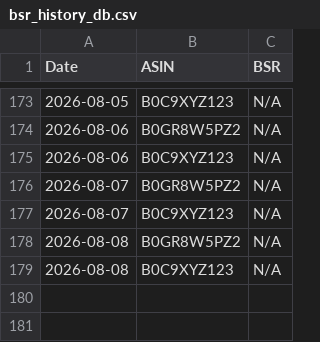
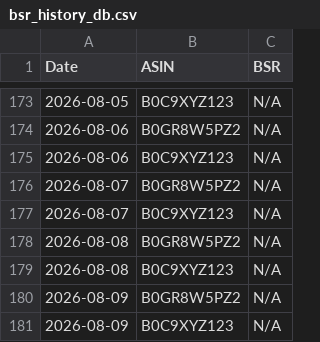
Before and after one commit to Detectiveyee/kdp-backend-data, a CSV file: bsr_history_db.csv, drawn as a sheet; only a part is shown, gaps mark what is left out; the diff names each change by its address in the sheet, - before the commit and + after, or states it on an @@ line.

```diff
--- a/bsr_history_db.csv
+++ b/bsr_history_db.csv
+row 180: 2026-08-09 | B0GR8W5PZ2 | N/A
+row 181: 2026-08-09 | B0C9XYZ123 | N/A
```
Also changed, not shown: competition_db.csv.
